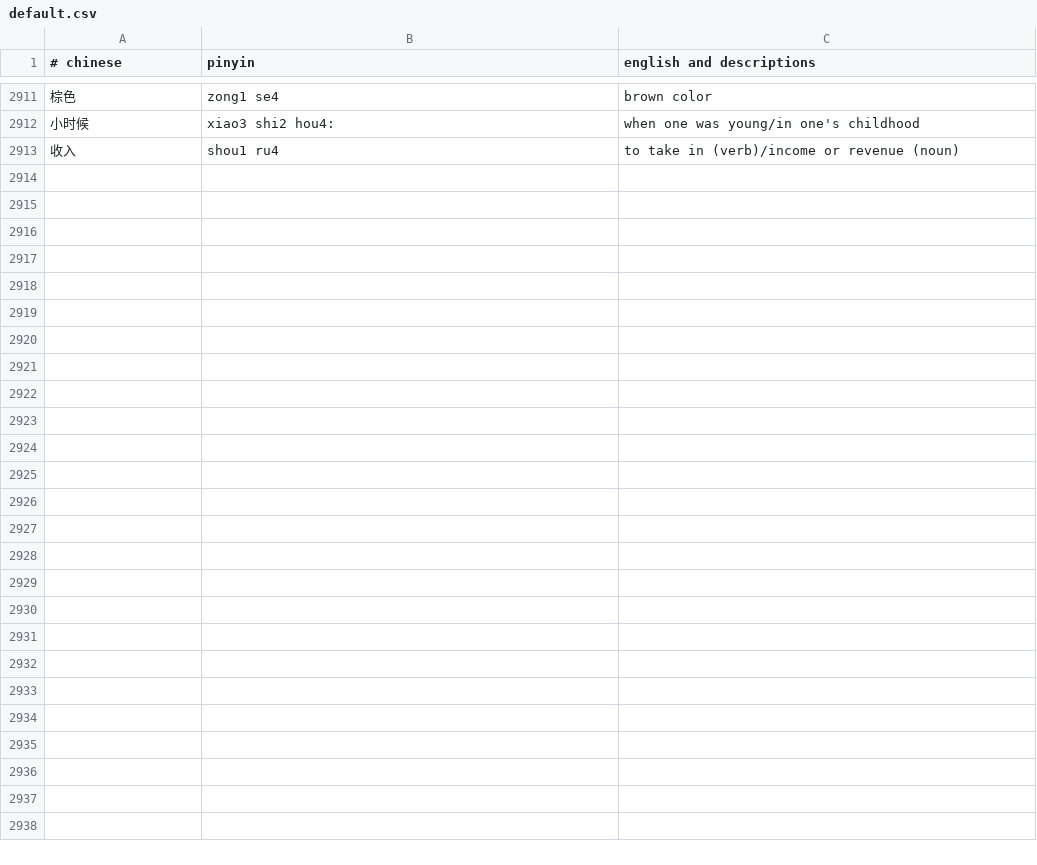
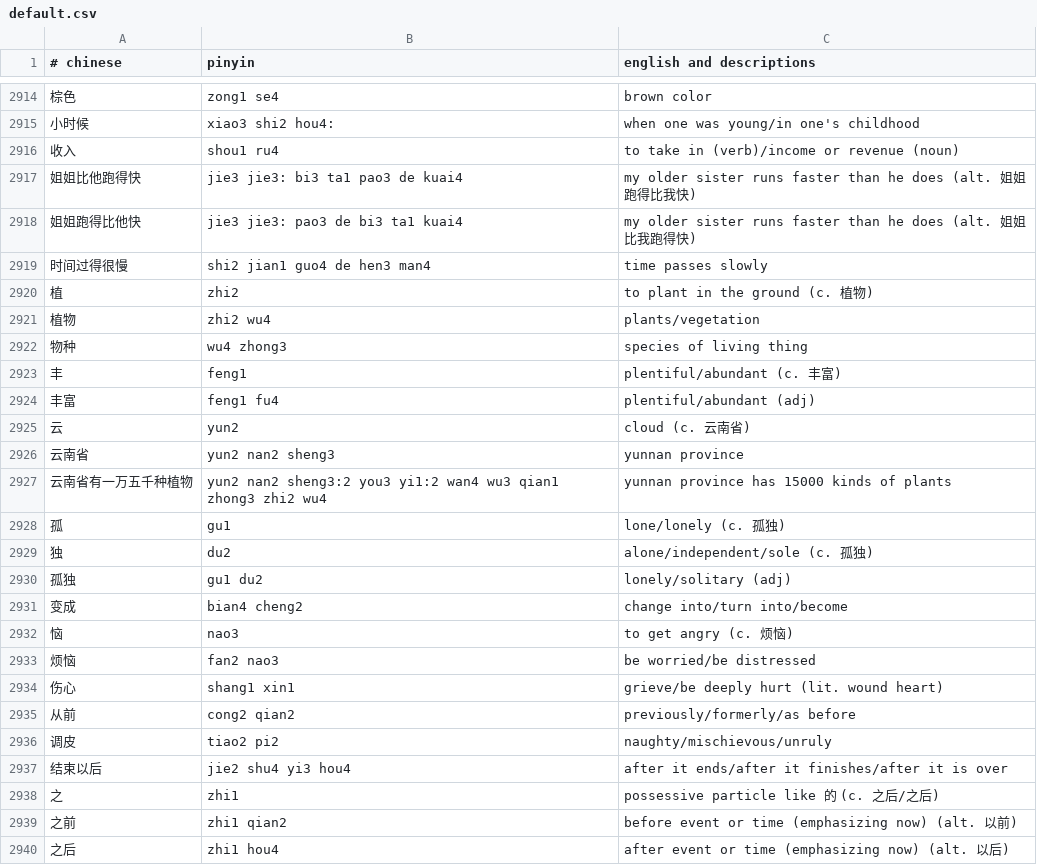
Before and after one commit to nickrusso42518/zhong, a CSV file: inputs/default.csv, drawn as a sheet; only a part is shown, gaps mark what is left out; the diff covers the shown part only; the diff names each change by its address in the sheet, - before the commit and + after, or states it on an @@ line.

Commit message:
words [ci skip]

```diff
--- a/inputs/default.csv
+++ b/inputs/default.csv
+row 2917: 姐姐比他跑得快 | jie3 jie3: bi3 ta1 pao3 de kuai4 | my older sister runs faster than he does (alt. 姐姐跑得比我快)
+row 2918: 姐姐跑得比他快 | jie3 jie3: pao3 de bi3 ta1 kuai4 | my older sister runs faster than he does (alt. 姐姐比我跑得快)
+row 2919: 时间过得很慢 | shi2 jian1 guo4 de hen3 man4 | time passes slowly
+row 2920: 植 | zhi2 | to plant in the ground (c. 植物)
+row 2921: 植物 | zhi2 wu4 | plants/vegetation
+row 2922: 物种 | wu4 zhong3 | species of living thing
+row 2923: 丰 | feng1 | plentiful/abundant (c. 丰富)
+row 2924: 丰富 | feng1 fu4 | plentiful/abundant (adj)
+row 2925: 云 | yun2 | cloud (c. 云南省)
+row 2926: 云南省 | yun2 nan2 sheng3 | yunnan province
+row 2927: 云南省有一万五千种植物 | yun2 nan2 sheng3:2 you3 yi1:2 wan4 wu3 qian1 zhong3 zhi2 wu4 | yunnan province has 15000 kinds of plants
+row 2928: 孤 | gu1 | lone/lonely (c. 孤独)
+row 2929: 独 | du2 | alone/independent/sole (c. 孤独)
+row 2930: 孤独 | gu1 du2 | lonely/solitary (adj)
+row 2931: 变成 | bian4 cheng2 | change into/turn into/become
+row 2932: 恼 | nao3 | to get angry (c. 烦恼)
+row 2933: 烦恼 | fan2 nao3 | be worried/be distressed
+row 2934: 伤心 | shang1 xin1 | grieve/be deeply hurt (lit. wound heart)
+row 2935: 从前 | cong2 qian2 | previously/formerly/as before
+row 2936: 调皮 | tiao2 pi2 | naughty/mischievous/unruly
+row 2937: 结束以后 | jie2 shu4 yi3 hou4 | after it ends/after it finishes/after it is over
+row 2938: 之 | zhi1 | possessive particle like 的 (c. 之后/之后)
+row 2939: 之前 | zhi1 qian2 | before event or time (emphasizing now) (alt. 以前)
+row 2940: 之后 | zhi1 hou4 | after event or time (emphasizing now) (alt. 以后)
```
Also changed, not shown: 6 added rows, 3 removed rows and 25 edited cells elsewhere in this file.
